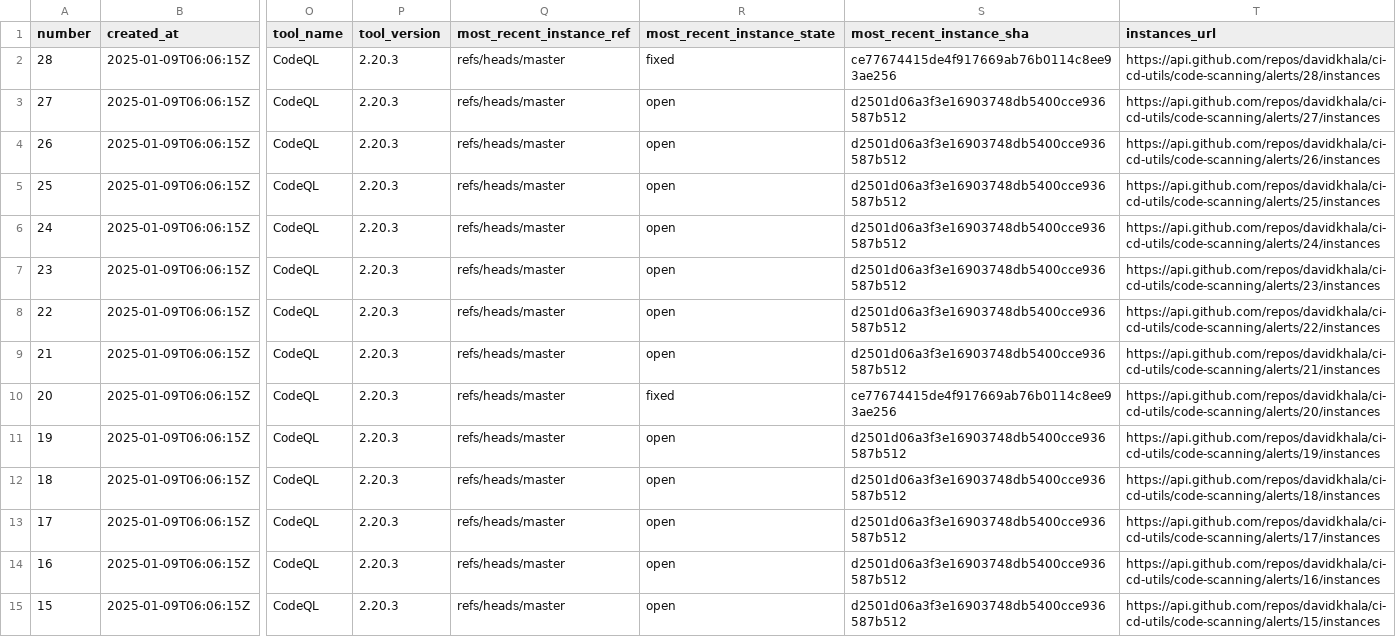
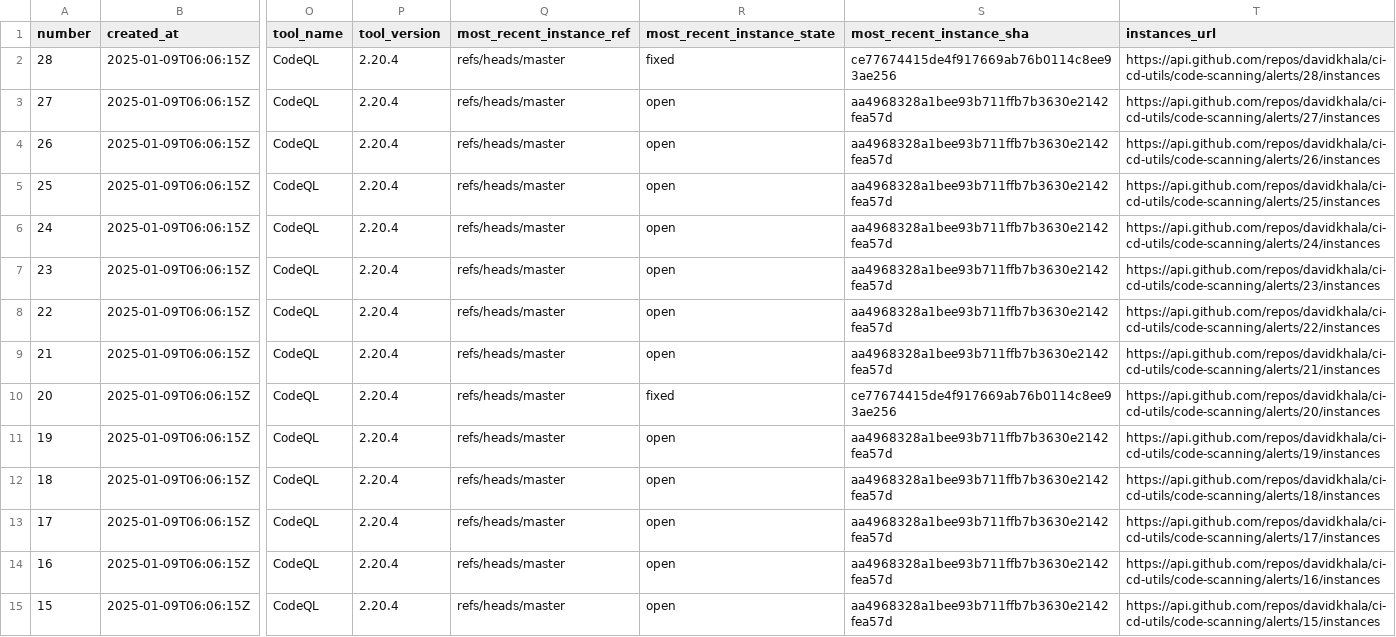
Before and after one commit to davidkhala/ci-cd-utils, a CSV file: .github/security/cs_list.csv, drawn as a sheet; only a part is shown, gaps mark what is left out; the diff covers the shown part only; the diff names each change by its address in the sheet, - before the commit and + after, or states it on an @@ line.

```diff
--- a/.github/security/cs_list.csv
+++ b/.github/security/cs_list.csv
-P2:P15 (tool_version): 2.20.3
+P2:P15 (tool_version): 2.20.4
-S3:S9 (most_recent_instance_sha): d2501d06a3f3e16903748db5400cce936587b512
+S3:S9 (most_recent_instance_sha): aa4968328a1bee93b711ffb7b3630e2142fea57d
-S11:S15 (most_recent_instance_sha): d2501d06a3f3e16903748db5400cce936587b512
+S11:S15 (most_recent_instance_sha): aa4968328a1bee93b711ffb7b3630e2142fea57d
```
Also changed, not shown: 20 edited cells elsewhere in this file.
